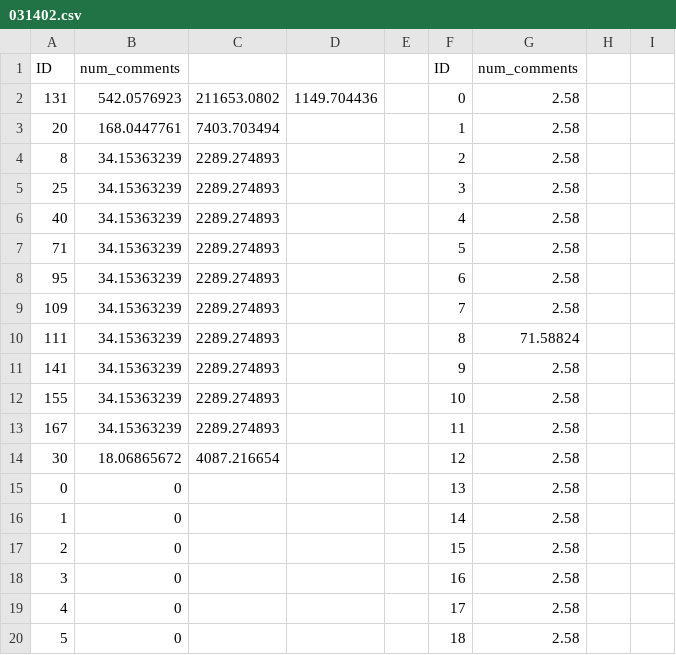
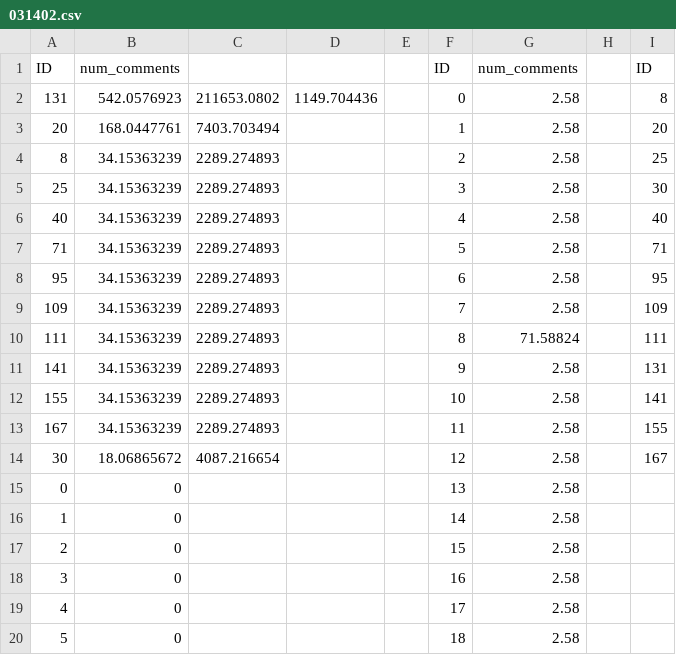
Before and after one commit to TrialsOnTrails/Group-8-Assignment, a CSV file: Homework assignments/Assignment 1/csv_for_submission/031402.csv, drawn as a sheet; only a part is shown; the diff names each change by its address in the sheet, - before the commit and + after, or states it on an @@ line.

```diff
--- a/Homework assignments/Assignment 1/csv_for_submission/031402.csv
+++ b/Homework assignments/Assignment 1/csv_for_submission/031402.csv
-I1: (empty)
+I1: ID
-I2: (empty)
+I2: 8
-I3: (empty)
+I3: 20
-I4: (empty)
+I4: 25
-I5: (empty)
+I5: 30
-I6: (empty)
+I6: 40
-I7: (empty)
+I7: 71
-I8: (empty)
+I8: 95
-I9: (empty)
+I9: 109
-I10: (empty)
+I10: 111
-I11: (empty)
+I11: 131
-I12: (empty)
+I12: 141
-I13: (empty)
+I13: 155
-I14: (empty)
+I14: 167
```
Also changed, not shown: 2 other files.
